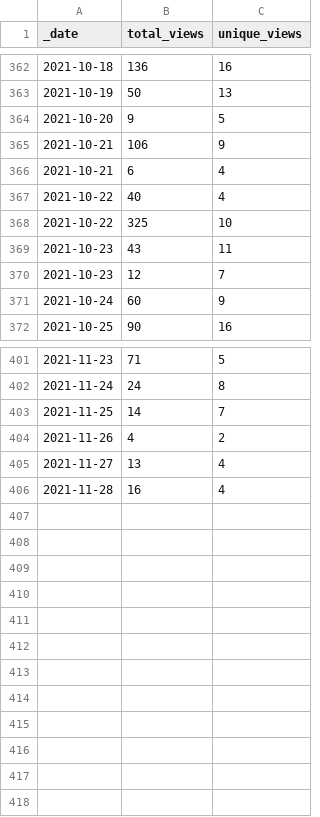
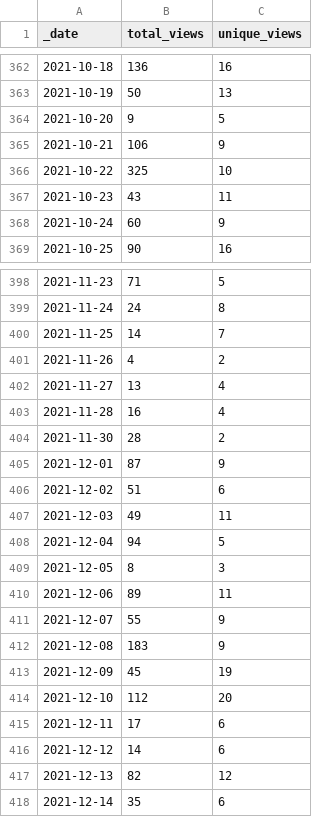
Before and after one commit to icesat2py/icepyx, a CSV file: doc/source/tracking/traffic/views.csv, drawn as a sheet; only a part is shown, gaps mark what is left out; removed rows and columns are numbered as before the commit, all else as after; the diff names each change by its address in the sheet, - before the commit and + after, or states it on an @@ line.

Commit message:
update commit action version in traffic action and data (#258)

```diff
--- a/doc/source/tracking/traffic/views.csv
+++ b/doc/source/tracking/traffic/views.csv
-row 366: 2021-10-21 | 6 | 4
-row 367: 2021-10-22 | 40 | 4
-row 370: 2021-10-23 | 12 | 7
+row 404: 2021-11-30 | 28 | 2
+row 405: 2021-12-01 | 87 | 9
+row 406: 2021-12-02 | 51 | 6
+row 407: 2021-12-03 | 49 | 11
+row 408: 2021-12-04 | 94 | 5
+row 409: 2021-12-05 | 8 | 3
+row 410: 2021-12-06 | 89 | 11
+row 411: 2021-12-07 | 55 | 9
+row 412: 2021-12-08 | 183 | 9
+row 413: 2021-12-09 | 45 | 19
+row 414: 2021-12-10 | 112 | 20
+row 415: 2021-12-11 | 17 | 6
+row 416: 2021-12-12 | 14 | 6
+row 417: 2021-12-13 | 82 | 12
+row 418: 2021-12-14 | 35 | 6
```
Also changed, not shown: doc/source/tracking/traffic/clones.csv, 2 other files.
